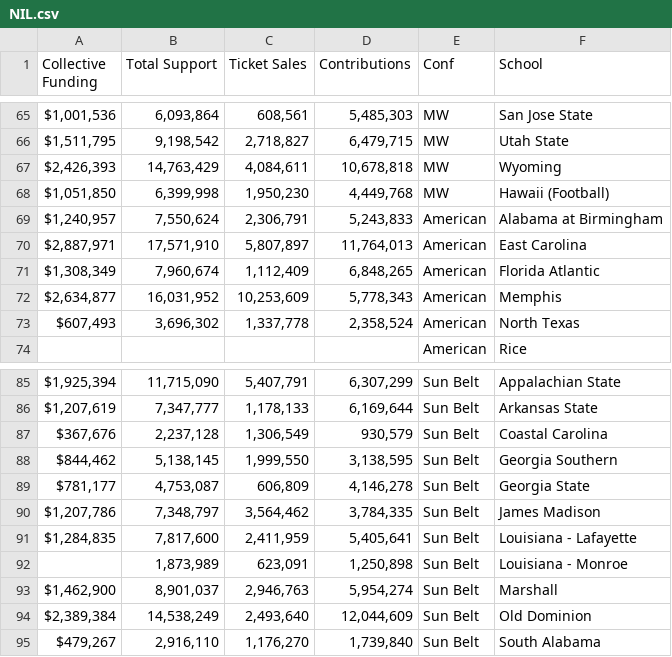
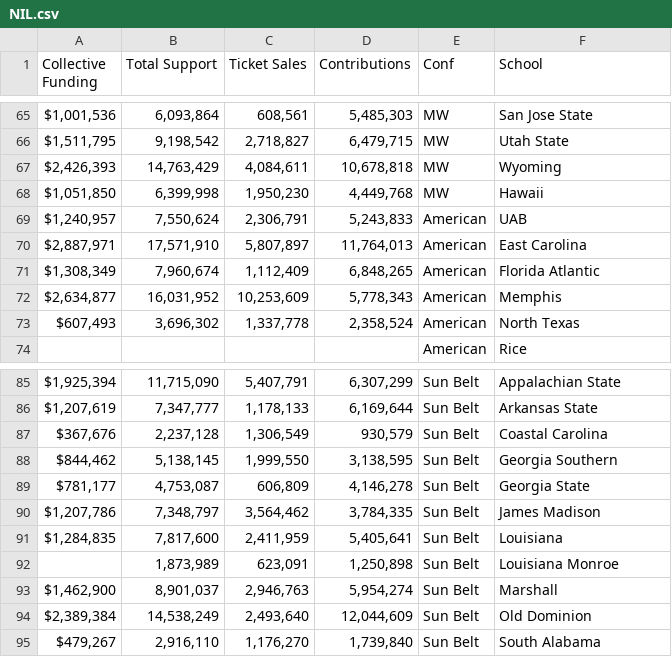
Before and after one commit to djtopshot13/HackUSU2025, a CSV file: CustomData/NILData/NIL.csv, drawn as a sheet; only a part is shown, gaps mark what is left out.

```diff
--- a/CustomData/NILData/NIL.csv
+++ b/CustomData/NILData/NIL.csv
@@ -67,4 +67,4 @@ Collective Funding,Total Support,Ticket Sales,Contributions,Conf,School
 "$2,426,393","14,763,429","4,084,611","10,678,818",MW,Wyoming
-"$1,051,850","6,399,998","1,950,230","4,449,768",MW,Hawaii (Football)
-"$1,240,957","7,550,624","2,306,791","5,243,833",American,Alabama at Birmingham
+"$1,051,850","6,399,998","1,950,230","4,449,768",MW,Hawaii
+"$1,240,957","7,550,624","2,306,791","5,243,833",American,UAB
 "$2,887,971","17,571,910","5,807,897","11,764,013",American,East Carolina
@@ -90,4 +90,4 @@ Collective Funding,Total Support,Ticket Sales,Contributions,Conf,School
 "$1,207,786","7,348,797","3,564,462","3,784,335",Sun Belt,James Madison
-"$1,284,835","7,817,600","2,411,959","5,405,641",Sun Belt,Louisiana - Lafayette
-,"1,873,989","623,091","1,250,898",Sun Belt,Louisiana - Monroe
+"$1,284,835","7,817,600","2,411,959","5,405,641",Sun Belt,Louisiana
+,"1,873,989","623,091","1,250,898",Sun Belt,Louisiana Monroe
 "$1,462,900","8,901,037","2,946,763","5,954,274",Sun Belt,Marshall
```
Also changed, not shown: CustomData/RecruitsAndPortalData/modified_CFB_Portal_Data.csv, 1 other file.
